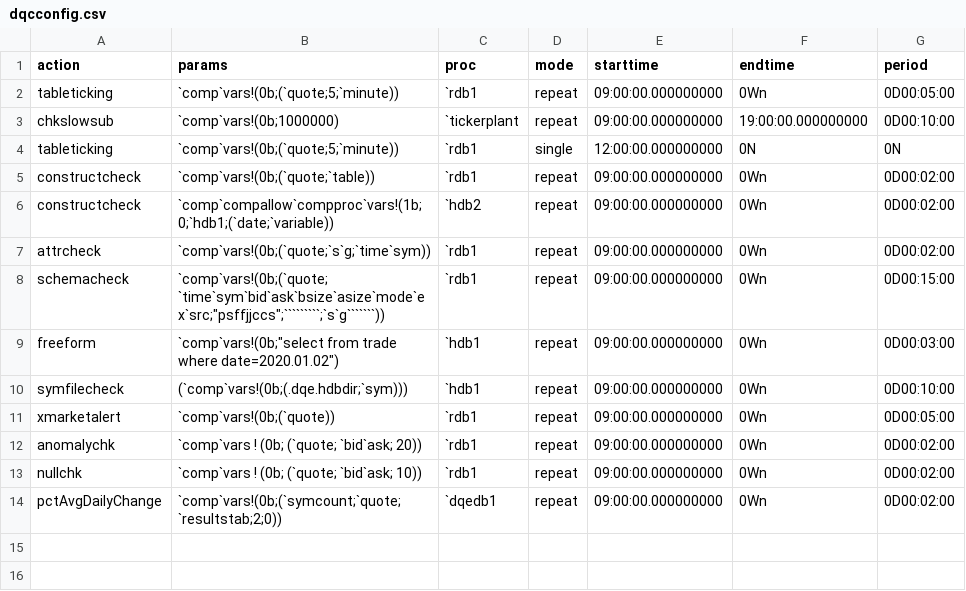
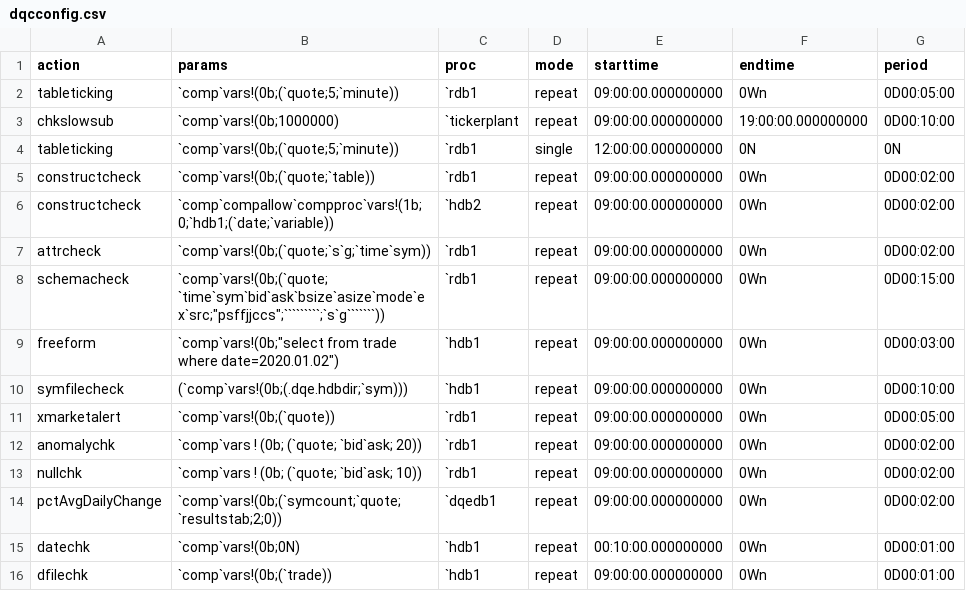
Before and after one commit to DataIntellectTech/TorQ, a CSV file: config/dqcconfig.csv, drawn as a sheet.

Commit message:
Update dqcconfig with datechk and dfilechk

```diff
--- a/config/dqcconfig.csv
+++ b/config/dqcconfig.csv
@@ -14 +14,3 @@ nullchk,`comp`vars ! (0b; (`quote; `bid`ask; 10)),`rdb1,repeat,09:00:00.00000000
 pctAvgDailyChange,`comp`vars!(0b;(`symcount;`quote;`resultstab;2;0)),`dqedb1,repeat,09:00:00.000000000,0Wn,0D00:02:00
+datechk,`comp`vars!(0b;0N),`hdb1,repeat,00:10:00.000000000,0Wn,0D00:01:00
+dfilechk,`comp`vars!(0b;(`trade)),`hdb1,repeat,09:00:00.000000000,0Wn,0D00:01:00
```
